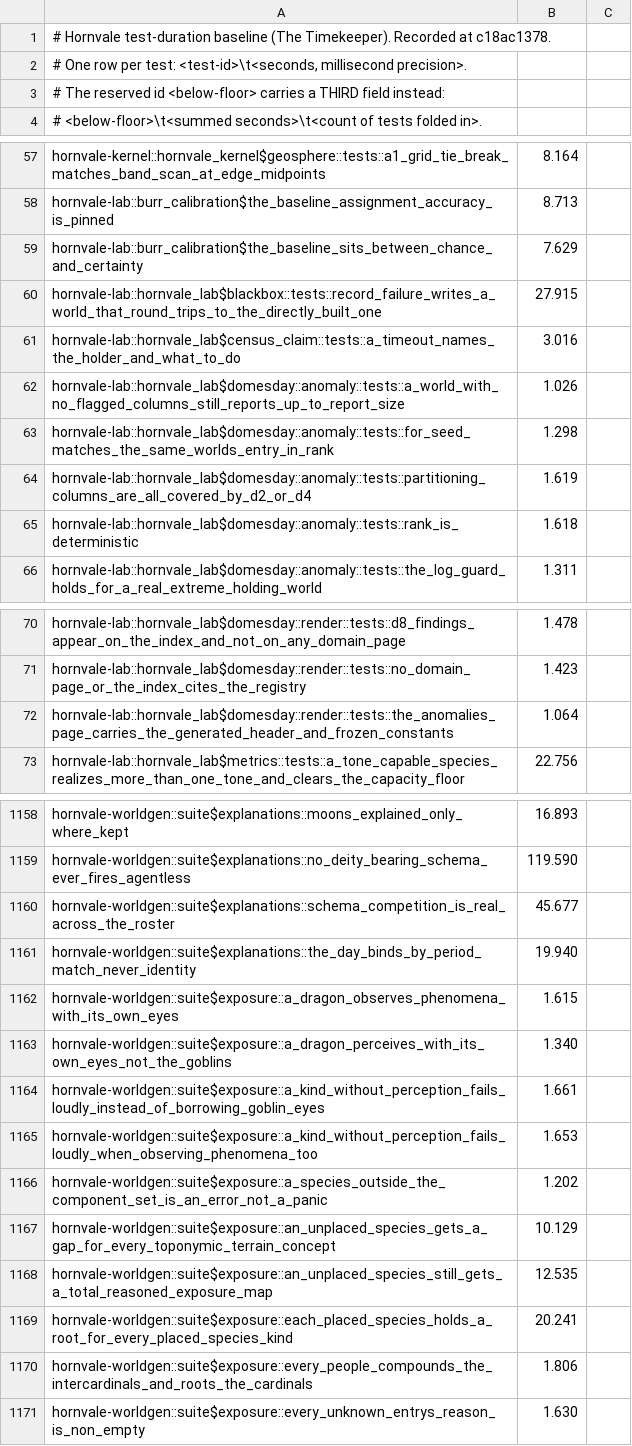
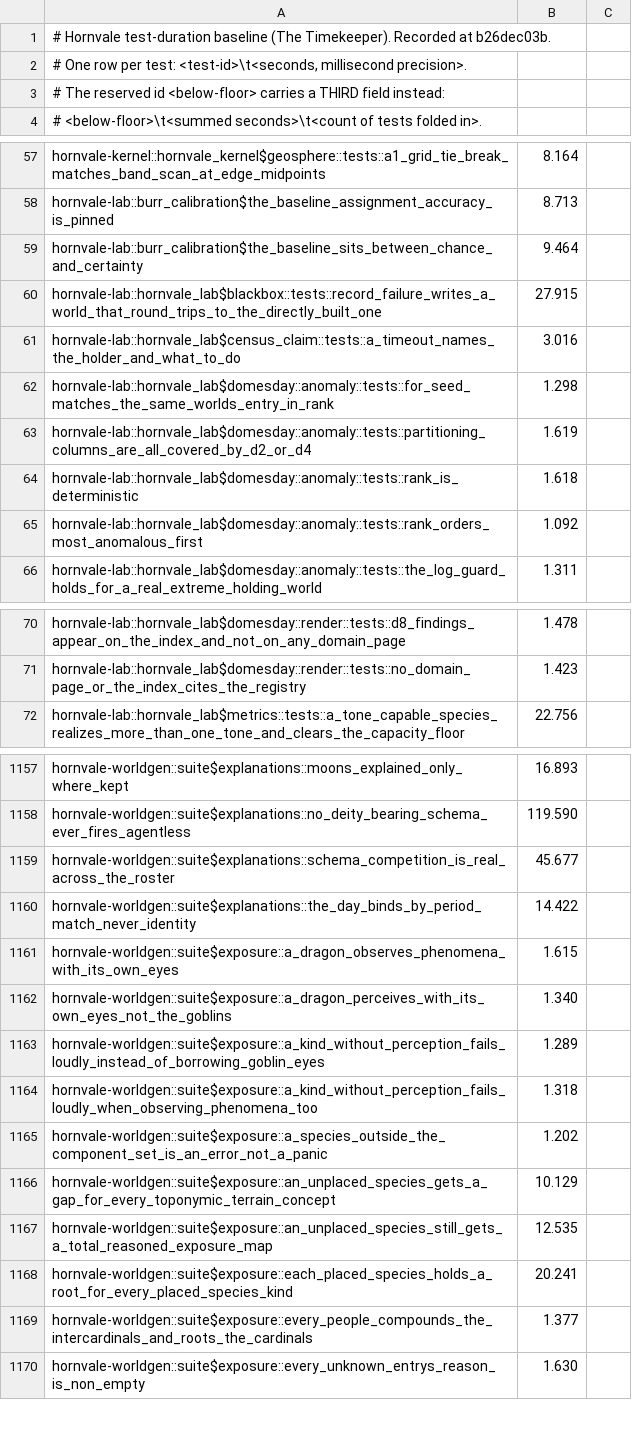
Before and after one commit to hornvale/hornvale, a TSV file: docs/timings/test-baseline-lefford.tsv, drawn as a sheet; only a part is shown, gaps mark what is left out; the diff covers the shown part only.

```diff
--- a/docs/timings/test-baseline-lefford.tsv
+++ b/docs/timings/test-baseline-lefford.tsv
@@ -1,2 +1,2 @@
-# Hornvale test-duration baseline (The Timekeeper). Recorded at c18ac1378.
+# Hornvale test-duration baseline (The Timekeeper). Recorded at b26dec03b.
 # One row per test: <test-id>\t<seconds, millisecond precision>.
@@ -58,6 +58,5 @@ hornvale-kernel::hornvale_kernel$geosphere::tests::a1_grid_tie_break_matches_ban
 hornvale-lab::burr_calibration$the_baseline_assignment_accuracy_is_pinned	8.713
-hornvale-lab::burr_calibration$the_baseline_sits_between_chance_and_certainty	7.629
+hornvale-lab::burr_calibration$the_baseline_sits_between_chance_and_certainty	9.464
 hornvale-lab::hornvale_lab$blackbox::tests::record_failure_writes_a_world_that_round_trips_to_the_directly_built_one	27.915
 hornvale-lab::hornvale_lab$census_claim::tests::a_timeout_names_the_holder_and_what_to_do	3.016
-hornvale-lab::hornvale_lab$domesday::anomaly::tests::a_world_with_no_flagged_columns_still_reports_up_to_report_size	1.026
 hornvale-lab::hornvale_lab$domesday::anomaly::tests::for_seed_matches_the_same_worlds_entry_in_rank	1.298
@@ -65,2 +64,3 @@ hornvale-lab::hornvale_lab$domesday::anomaly::tests::partitioning_columns_are_al
 hornvale-lab::hornvale_lab$domesday::anomaly::tests::rank_is_deterministic	1.618
+hornvale-lab::hornvale_lab$domesday::anomaly::tests::rank_orders_most_anomalous_first	1.092
 hornvale-lab::hornvale_lab$domesday::anomaly::tests::the_log_guard_holds_for_a_real_extreme_holding_world	1.311
@@ -71,3 +71,2 @@ hornvale-lab::hornvale_lab$domesday::render::tests::d8_findings_appear_on_the_in
 hornvale-lab::hornvale_lab$domesday::render::tests::no_domain_page_or_the_index_cites_the_registry	1.423
-hornvale-lab::hornvale_lab$domesday::render::tests::the_anomalies_page_carries_the_generated_header_and_frozen_constants	1.064
 hornvale-lab::hornvale_lab$metrics::tests::a_tone_capable_species_realizes_more_than_one_tone_and_clears_the_capacity_floor	22.756
@@ -1160,7 +1159,7 @@ hornvale-worldgen::suite$explanations::no_deity_bearing_schema_ever_fires_agentl
 hornvale-worldgen::suite$explanations::schema_competition_is_real_across_the_roster	45.677
-hornvale-worldgen::suite$explanations::the_day_binds_by_period_match_never_identity	19.940
+hornvale-worldgen::suite$explanations::the_day_binds_by_period_match_never_identity	14.422
 hornvale-worldgen::suite$exposure::a_dragon_observes_phenomena_with_its_own_eyes	1.615
 hornvale-worldgen::suite$exposure::a_dragon_perceives_with_its_own_eyes_not_the_goblins	1.340
-hornvale-worldgen::suite$exposure::a_kind_without_perception_fails_loudly_instead_of_borrowing_goblin_eyes	1.661
-hornvale-worldgen::suite$exposure::a_kind_without_perception_fails_loudly_when_observing_phenomena_too	1.653
+hornvale-worldgen::suite$exposure::a_kind_without_perception_fails_loudly_instead_of_borrowing_goblin_eyes	1.289
+hornvale-worldgen::suite$exposure::a_kind_without_perception_fails_loudly_when_observing_phenomena_too	1.318
 hornvale-worldgen::suite$exposure::a_species_outside_the_component_set_is_an_error_not_a_panic	1.202
@@ -1169,3 +1168,3 @@ hornvale-worldgen::suite$exposure::an_unplaced_species_still_gets_a_total_reason
 hornvale-worldgen::suite$exposure::each_placed_species_holds_a_root_for_every_placed_species_kind	20.241
-hornvale-worldgen::suite$exposure::every_people_compounds_the_intercardinals_and_roots_the_cardinals	1.806
+hornvale-worldgen::suite$exposure::every_people_compounds_the_intercardinals_and_roots_the_cardinals	1.377
 hornvale-worldgen::suite$exposure::every_unknown_entrys_reason_is_non_empty	1.630
```
Also changed, not shown: 1 removed row and 59 edited cells elsewhere in this file, docs/timings/subfloor-roster.tsv, 1 other file.
